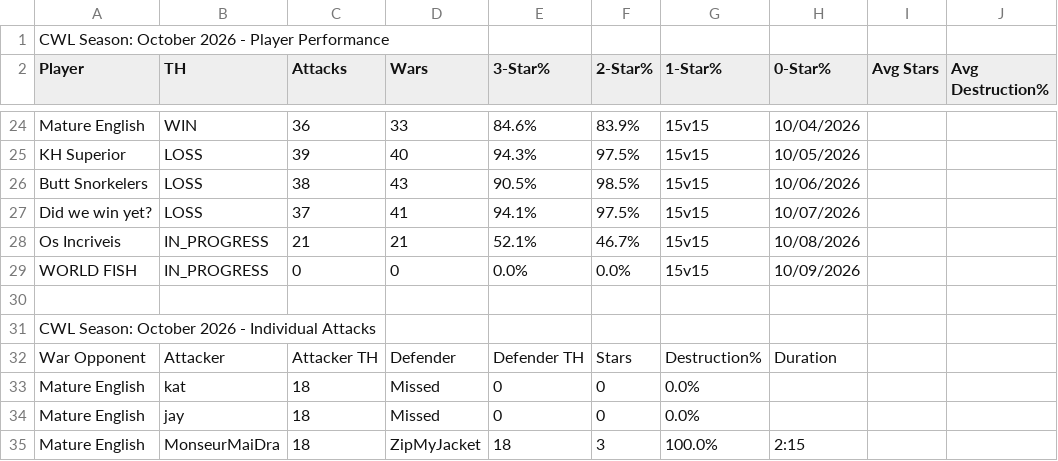
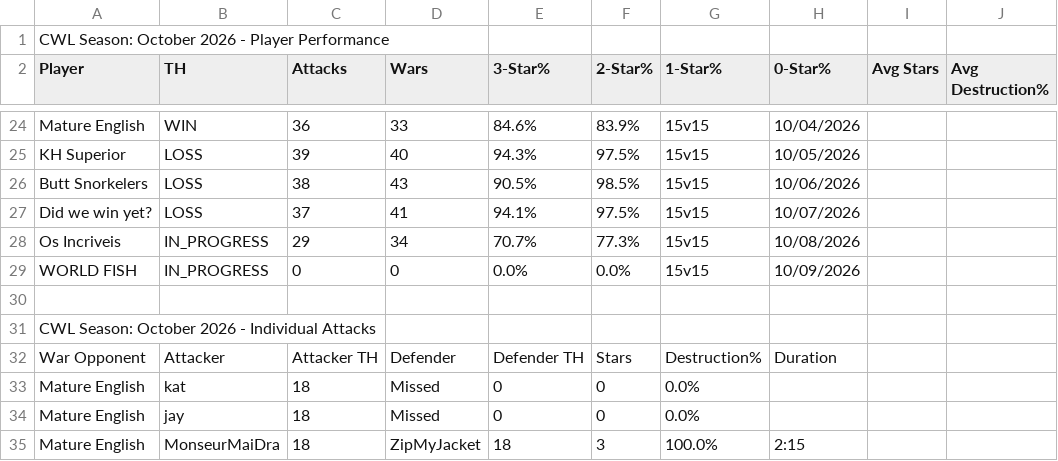
Before and after one commit to Silvester13-SOS/clash-war-analytics, a CSV file: docs/data/cwl-season/2026-10.csv, drawn as a sheet; only a part is shown, gaps mark what is left out; the diff covers the shown part only.

```diff
--- a/docs/data/cwl-season/2026-10.csv
+++ b/docs/data/cwl-season/2026-10.csv
@@ -27,3 +27,3 @@ Butt Snorkelers,LOSS,38,43,90.5%,98.5%,15v15,10/06/2026
 Did we win yet?,LOSS,37,41,94.1%,97.5%,15v15,10/07/2026
-Os Incriveis,IN_PROGRESS,21,21,52.1%,46.7%,15v15,10/08/2026
+Os Incriveis,IN_PROGRESS,29,34,70.7%,77.3%,15v15,10/08/2026
 WORLD FISH,IN_PROGRESS,0,0,0.0%,0.0%,15v15,10/09/2026
```
Also changed, not shown: 6 added rows and 6 removed rows elsewhere in this file, 20 other files.
